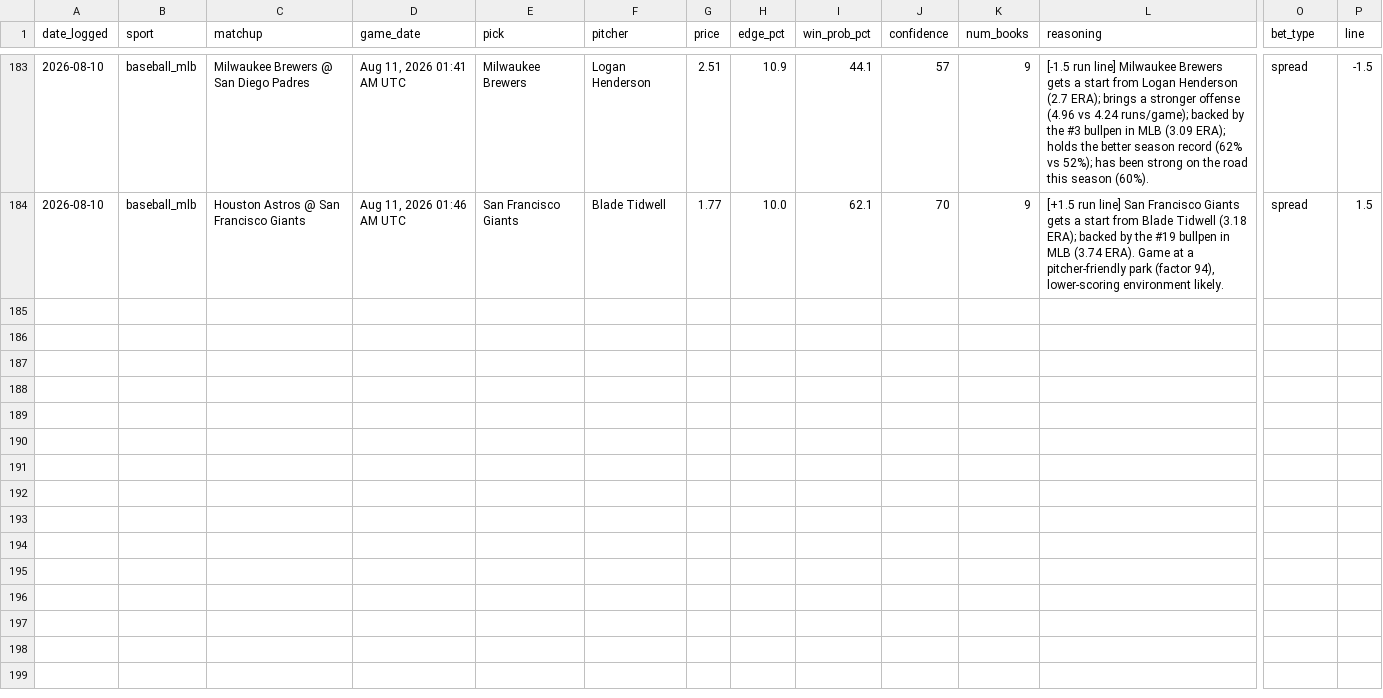
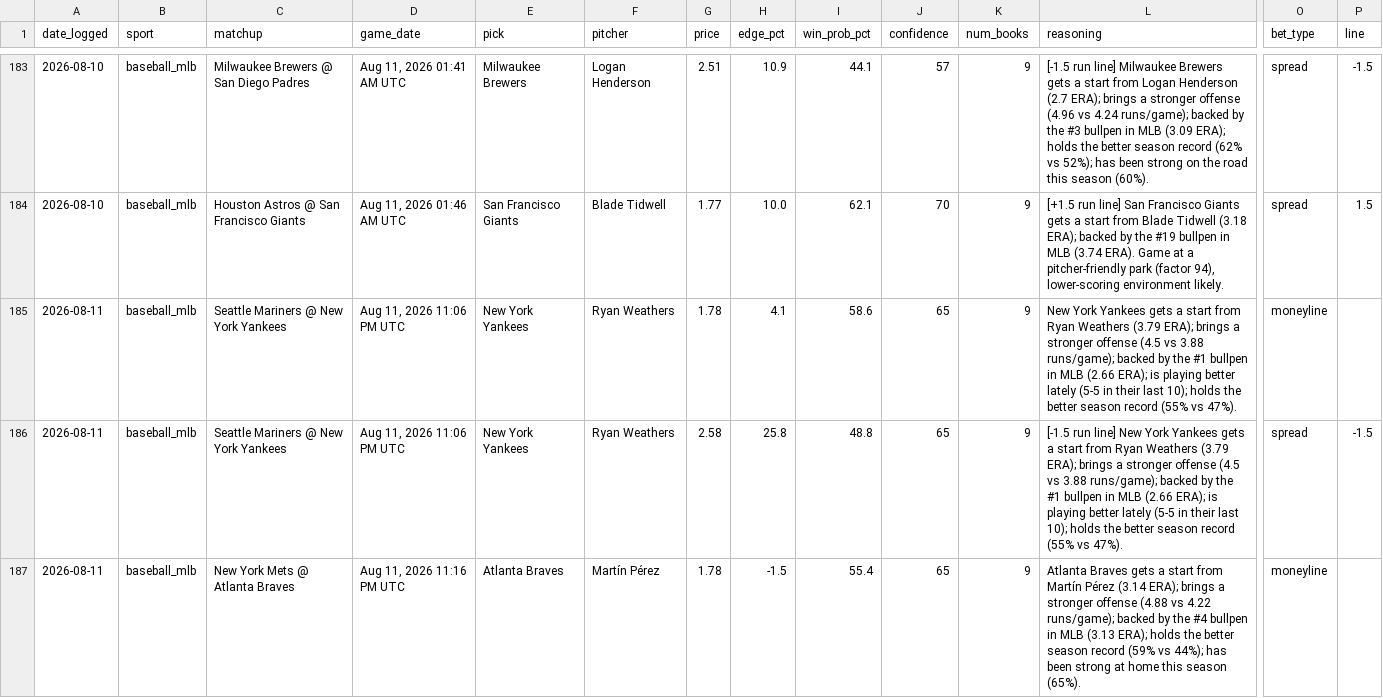
Before and after one commit to alev-12/betting-bot-showcase, a CSV file: picks_log.csv, drawn as a sheet; only a part is shown, gaps mark what is left out; rows hold the shown columns only; the diff covers the shown part only; the diff names each change by its address in the sheet, - before the commit and + after, or states it on an @@ line.

```diff
--- a/picks_log.csv
+++ b/picks_log.csv
+row 185: 2026-08-11 | baseball_mlb | Seattle Mariners @ New York Yankees | Aug 11, 2026 11:06 PM UTC | New York Yankees | Ryan Weathers | 1.78 | 4.1 | 58.6 | 65 | 9 | New York Yankees gets a start from Ryan Weathers (3.79 ERA); brings a stronger offense (4.5 vs 3.88 runs/game); backed by the #1 bullpen in MLB (2.66 ERA); is playing better lately (5-5 in their last 10); holds the better season record (55% vs 47%). | moneyline
+row 186: 2026-08-11 | baseball_mlb | Seattle Mariners @ New York Yankees | Aug 11, 2026 11:06 PM UTC | New York Yankees | Ryan Weathers | 2.58 | 25.8 | 48.8 | 65 | 9 | [-1.5 run line] New York Yankees gets a start from Ryan Weathers (3.79 ERA); brings a stronger offense (4.5 vs 3.88 runs/game); backed by the #1 bullpen in MLB (2.66 ERA); is playing better lately (5-5 in their last 10); holds the better season record (55% vs 47%). | spread | -1.5
+row 187: 2026-08-11 | baseball_mlb | New York Mets @ Atlanta Braves | Aug 11, 2026 11:16 PM UTC | Atlanta Braves | Martín Pérez | 1.78 | -1.5 | 55.4 | 65 | 9 | Atlanta Braves gets a start from Martín Pérez (3.14 ERA); brings a stronger offense (4.88 vs 4.22 runs/game); backed by the #4 bullpen in MLB (3.13 ERA); holds the better season record (59% vs 44%); has been strong at home this season (65%). | moneyline
```
Also changed, not shown: 9 added rows elsewhere in this file.
